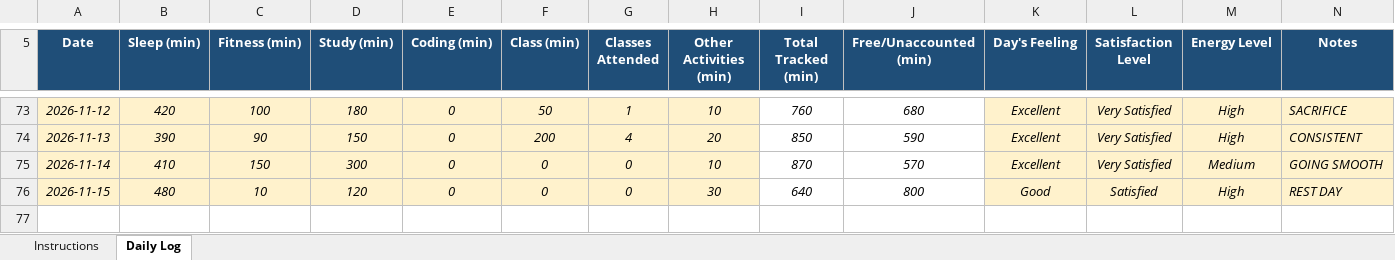
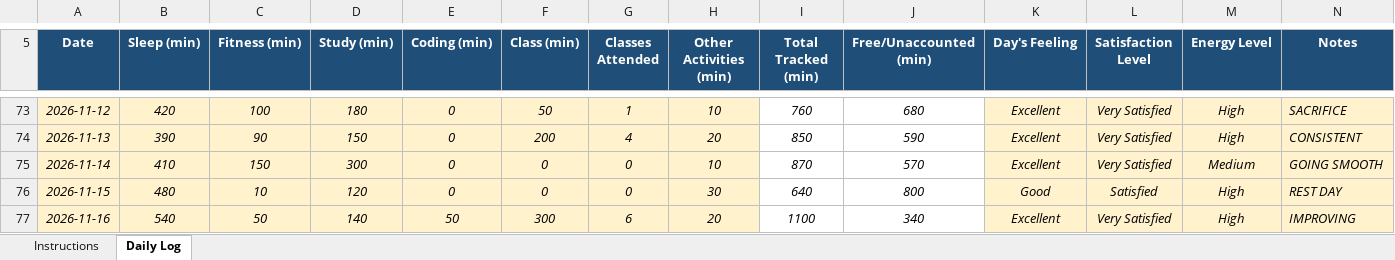
Before and after one commit to khushalsuthar700-ui/776, an Excel workbook: 12604000.xlsx, sheet Daily Log, drawn as a sheet; only a part is shown, gaps mark what is left out; values as stored, in another font and other column widths than the file's, no borders; conditional formats not drawn; the diff names each change by its address in the sheet, - before the commit and + after, or states it on an @@ line.

Commit message:
updated on nov16

```diff
--- a/12604000.xlsx (sheet Daily Log)
+++ b/12604000.xlsx (sheet Daily Log)
+row 77: 2026-11-16 | 540 | 50 | 140 | 50 | 300 | 6 | 20 | 1100 | 340 | Excellent | Very Satisfied | High | IMPROVING
```
